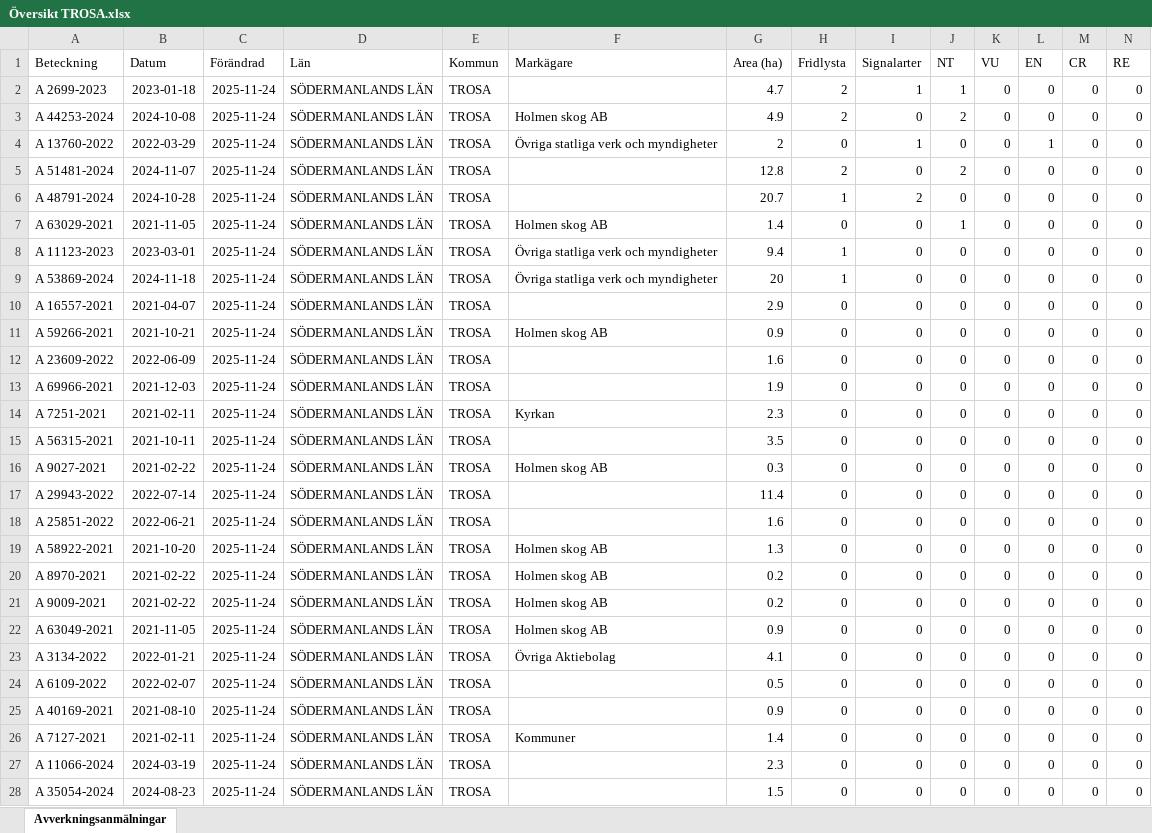
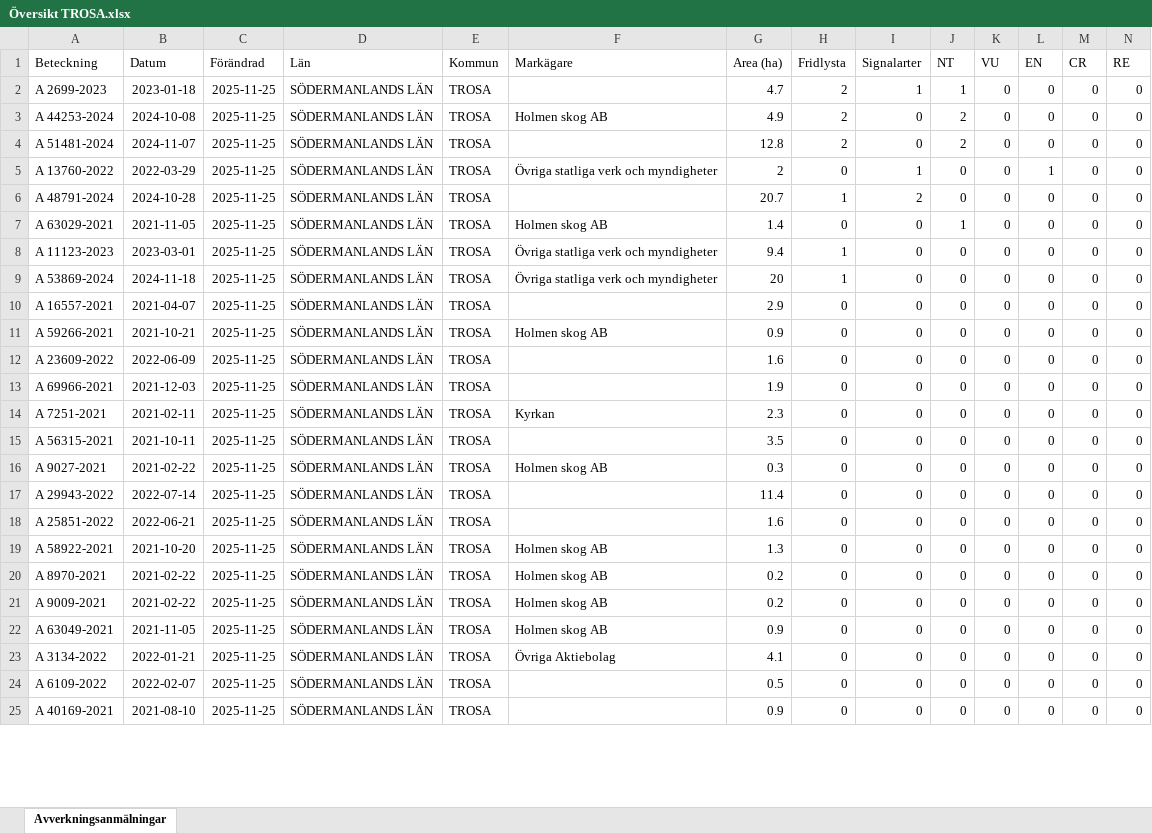
Before and after one commit to klasma/Logging_0488, an Excel workbook: Översikt TROSA.xlsx, sheet Avverkningsanmälningar, drawn as a sheet; only a part is shown; values as stored, in another font and other column widths than the file's, no borders; removed rows and columns are numbered as before the commit, all else as after; rows hold the shown columns only; the diff covers the shown part only; the diff names each change by its address in the sheet, - before the commit and + after, or states it on an @@ line.

```diff
--- a/Översikt TROSA.xlsx (sheet Avverkningsanmälningar)
+++ b/Översikt TROSA.xlsx (sheet Avverkningsanmälningar)
-C2:C3 (Förändrad): 2025-11-24
+C2:C3 (Förändrad): 2025-11-25
-row 4: A 13760-2022 | 2022-03-29 | 2025-11-24 | SÖDERMANLANDS LÄN | TROSA | Övriga statliga verk och myndigheter | 2 | 0 | 1 | 0 | 0 | 1 | 0 | 0
-C4 (Förändrad): 2025-11-24
+C4 (Förändrad): 2025-11-25
+row 5: A 13760-2022 | 2022-03-29 | 2025-11-25 | SÖDERMANLANDS LÄN | TROSA | Övriga statliga verk och myndigheter | 2 | 0 | 1 | 0 | 0 | 1 | 0 | 0
-C6:C25 (Förändrad): 2025-11-24
+C6:C25 (Förändrad): 2025-11-25
-row 26: A 7127-2021 | 2021-02-11 | 2025-11-24 | SÖDERMANLANDS LÄN | TROSA | Kommuner | 1.4 | 0 | 0 | 0 | 0 | 0 | 0 | 0
-row 27: A 11066-2024 | 2024-03-19 | 2025-11-24 | SÖDERMANLANDS LÄN | TROSA |  | 2.3 | 0 | 0 | 0 | 0 | 0 | 0 | 0
-row 28: A 35054-2024 | 2024-08-23 | 2025-11-24 | SÖDERMANLANDS LÄN | TROSA |  | 1.5 | 0 | 0 | 0 | 0 | 0 | 0 | 0
```
Also changed, not shown: 27 added rows, 24 removed rows and 66 edited cells elsewhere in this sheet, artfynd/A 11123-2023 artfynd.xlsx, artfynd/A 13760-2022 artfynd.xlsx, 44 other files.
